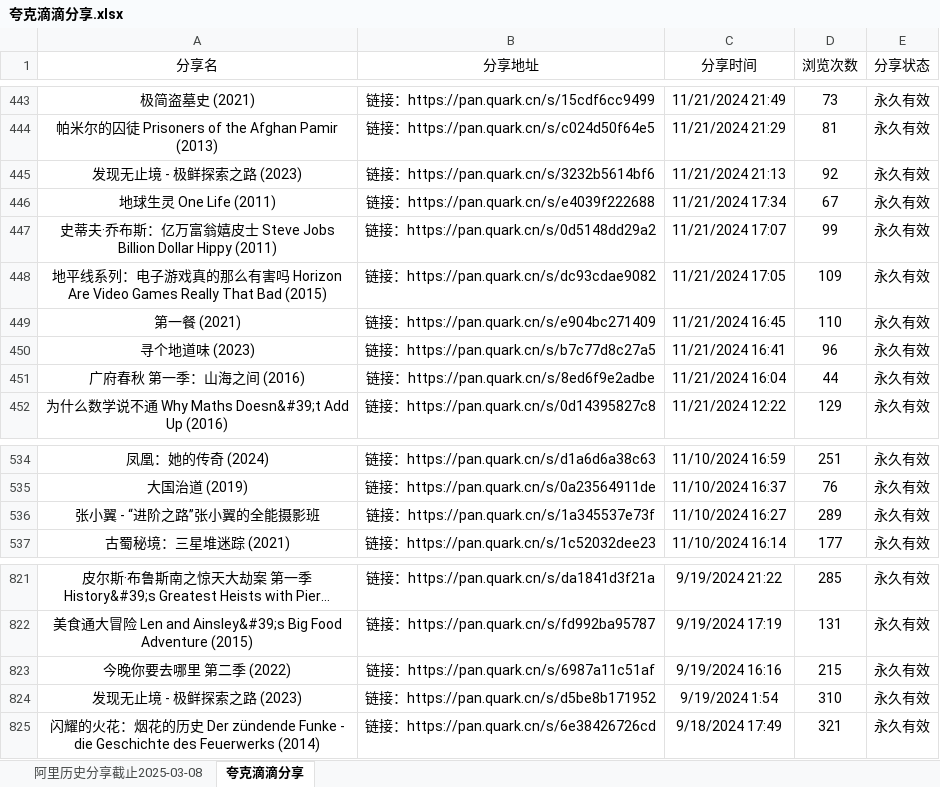
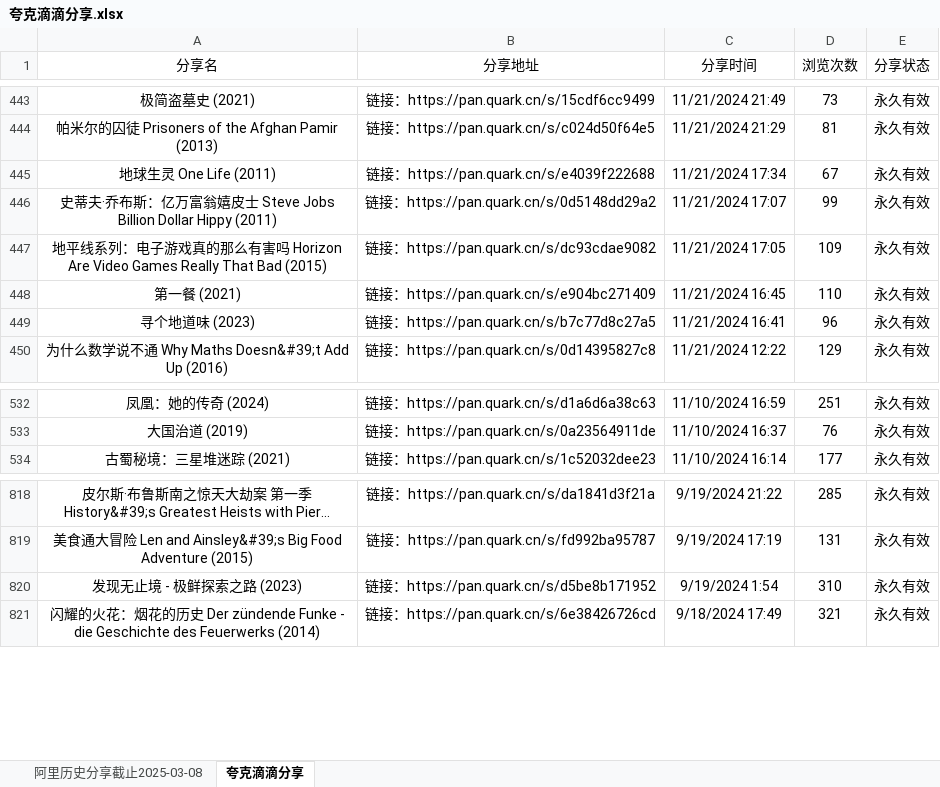
Before and after one commit to mitjavaz/memo, an Excel workbook: .ready/夸克滴滴分享.xlsx, sheet 夸克滴滴分享, drawn as a sheet; only a part is shown, gaps mark what is left out; long unchanged cells end in …; values as stored, in another font and other column widths than the file's, no borders; the diff names each change by its address in the sheet, - before the commit and + after, or states it on an @@ line.

```diff
--- a/.ready/夸克滴滴分享.xlsx (sheet 夸克滴滴分享)
+++ b/.ready/夸克滴滴分享.xlsx (sheet 夸克滴滴分享)
-row 445: 发现无止境 - 极鲜探索之路 (2023) | 链接：https://pan.quark.cn/s/3232b5614bf6 | 11/21/2024 21:13 | 92 | 永久有效
-row 451: 广府春秋 第一季：山海之间 (2016) | 链接：https://pan.quark.cn/s/8ed6f9e2adbe | 11/21/2024 16:04 | 44 | 永久有效
-row 536: 张小翼 - “进阶之路”张小翼的全能摄影班 | 链接：https://pan.quark.cn/s/1a345537e73f | 11/10/2024 16:27 | 289 | 永久有效
-row 823: 今晚你要去哪里 第二季 (2022) | 链接：https://pan.quark.cn/s/6987a11c51af | 9/19/2024 16:16 | 215 | 永久有效
```
Also changed, not shown: sheet 阿里历史分享截止2025-03-08.
